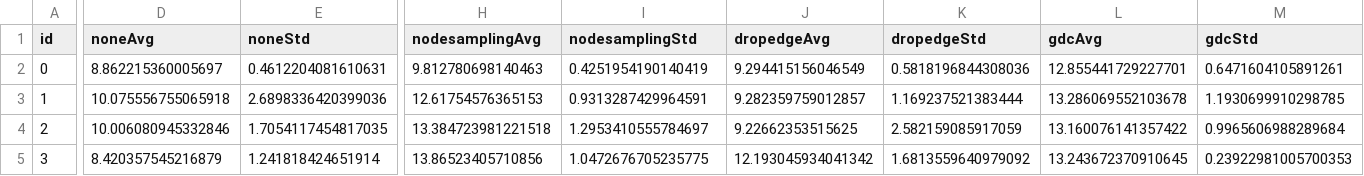
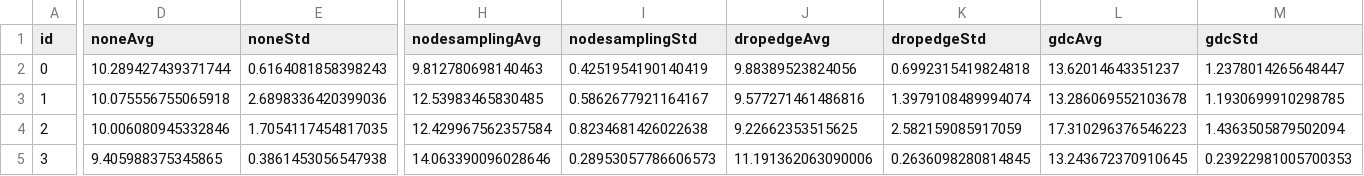
Before and after one commit to weakDoggo/ba-thesis, a CSV file: data/num_layers_plot_molfreesolv_gcn.csv, drawn as a sheet; only a part is shown, gaps mark what is left out; the diff covers the shown part only; the diff names each change by its address in the sheet, - before the commit and + after, or states it on an @@ line.

```diff
--- a/data/num_layers_plot_molfreesolv_gcn.csv
+++ b/data/num_layers_plot_molfreesolv_gcn.csv
-D2 (noneAvg): 8.862215360005697
+D2 (noneAvg): 10.289427439371744
-E2 (noneStd): 0.4612204081610631
+E2 (noneStd): 0.6164081858398243
-J2 (dropedgeAvg): 9.294415156046549
+J2 (dropedgeAvg): 9.88389523824056
-K2 (dropedgeStd): 0.5818196844308036
+K2 (dropedgeStd): 0.6992315419824818
-L2 (gdcAvg): 12.855441729227701
+L2 (gdcAvg): 13.62014643351237
-M2 (gdcStd): 0.6471604105891261
+M2 (gdcStd): 1.2378014265648447
-H3 (nodesamplingAvg): 12.61754576365153
+H3 (nodesamplingAvg): 12.53983465830485
-I3 (nodesamplingStd): 0.9313287429964591
+I3 (nodesamplingStd): 0.5862677921164167
-J3 (dropedgeAvg): 9.282359759012857
+J3 (dropedgeAvg): 9.577271461486816
-K3 (dropedgeStd): 1.169237521383444
+K3 (dropedgeStd): 1.3979108489994074
-H4 (nodesamplingAvg): 13.384723981221518
+H4 (nodesamplingAvg): 12.429967562357584
-I4 (nodesamplingStd): 1.2953410555784697
+I4 (nodesamplingStd): 0.8234681426022638
-L4 (gdcAvg): 13.160076141357422
+L4 (gdcAvg): 17.310296376546223
-M4 (gdcStd): 0.9965606988289684
+M4 (gdcStd): 1.4363505879502094
-D5 (noneAvg): 8.420357545216879
+D5 (noneAvg): 9.405988375345865
-E5 (noneStd): 1.241818424651914
+E5 (noneStd): 0.3861453056547938
-H5 (nodesamplingAvg): 13.86523405710856
+H5 (nodesamplingAvg): 14.063390096028646
-I5 (nodesamplingStd): 1.0472676705235775
+I5 (nodesamplingStd): 0.28953057786606573
-J5 (dropedgeAvg): 12.193045934041342
+J5 (dropedgeAvg): 11.191362063090006
-K5 (dropedgeStd): 1.6813559640979092
+K5 (dropedgeStd): 0.2636098280814845
```
Also changed, not shown: 24 edited cells elsewhere in this file, data/results.csv, 2 other files.
